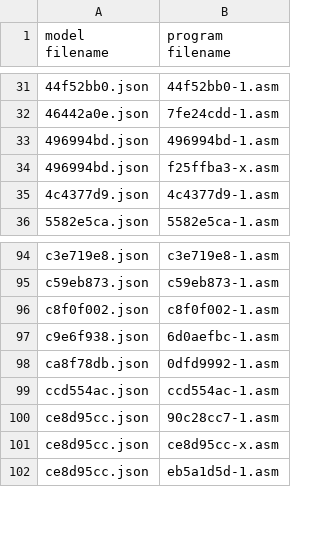
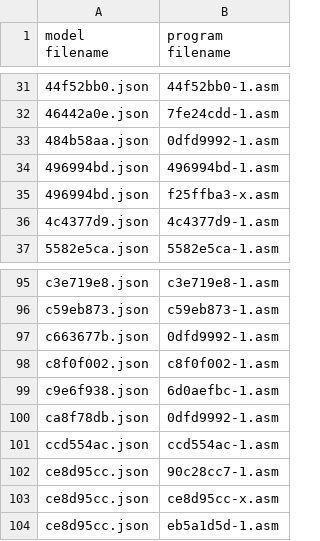
Before and after one commit to neoneye/loda-arc-challenge, a CSV file: solutions.csv, drawn as a sheet; only a part is shown, gaps mark what is left out.

Commit message:
More solutions that use the repair_pattern algorithm.

```diff
--- a/solutions.csv
+++ b/solutions.csv
@@ -32,2 +32,3 @@ model filename;program filename
 46442a0e.json;7fe24cdd-1.asm
+484b58aa.json;0dfd9992-1.asm
 496994bd.json;496994bd-1.asm
@@ -95,2 +96,3 @@ c3e719e8.json;c3e719e8-1.asm
 c59eb873.json;c59eb873-1.asm
+c663677b.json;0dfd9992-1.asm
 c8f0f002.json;c8f0f002-1.asm
```
